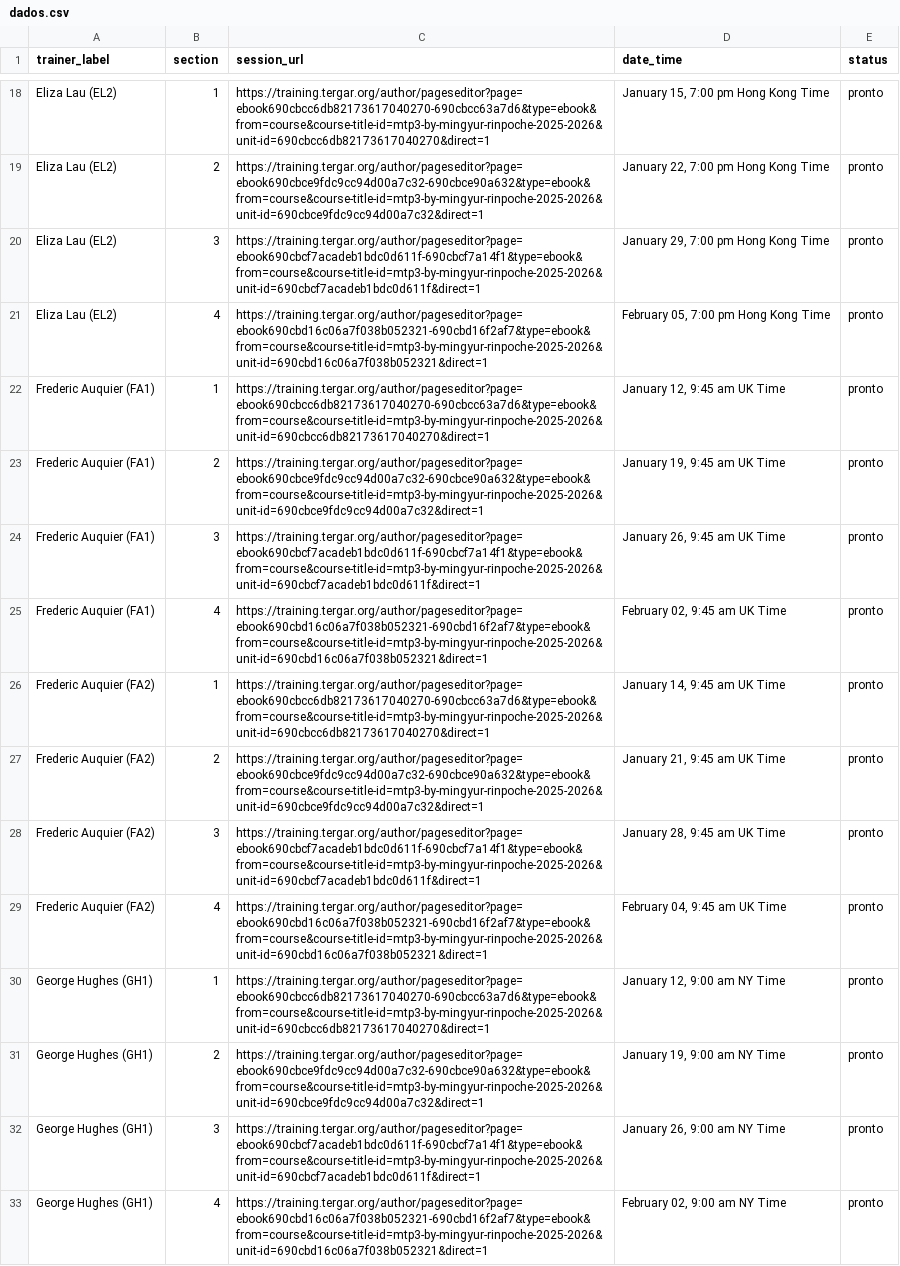
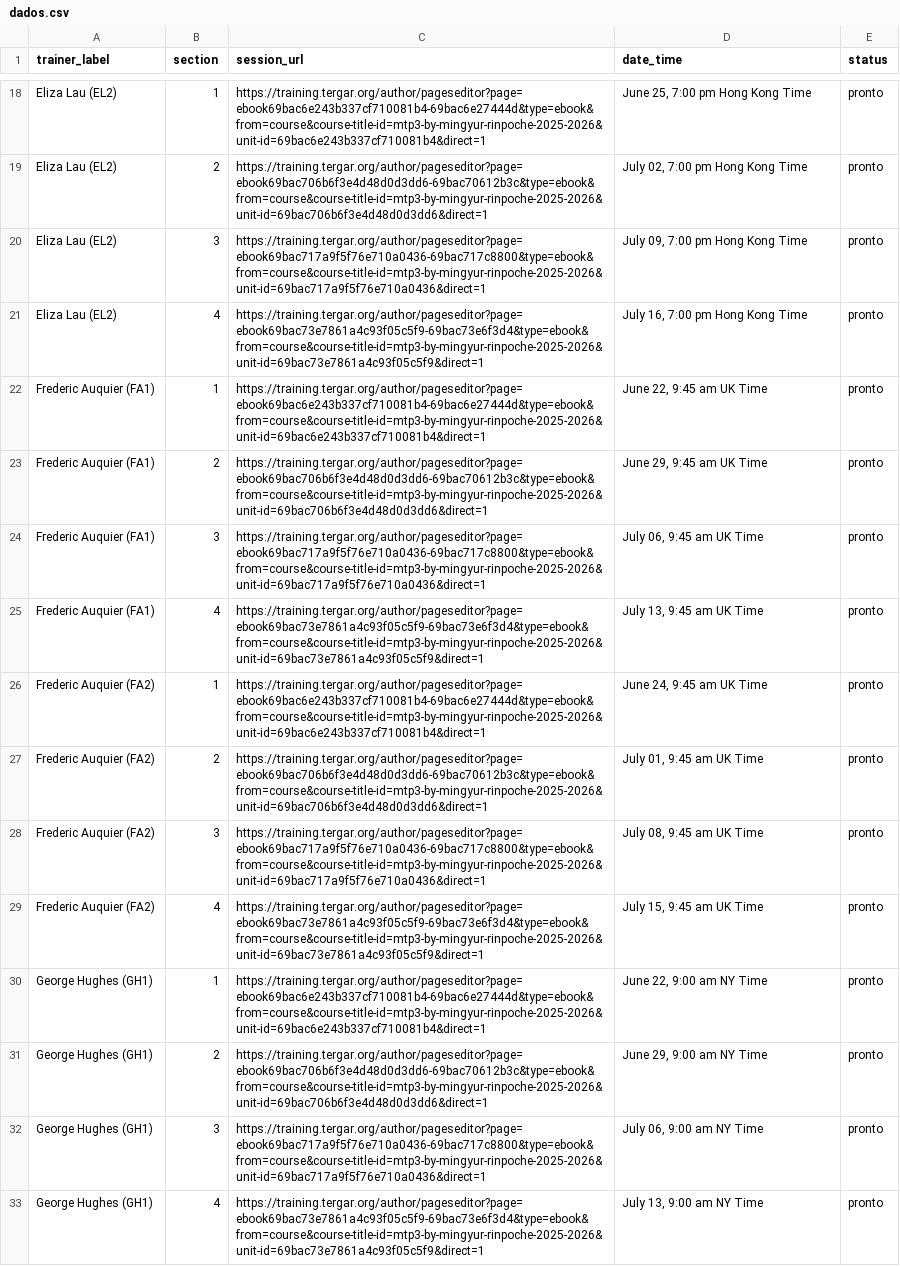
Before and after one commit to lucianarodrigues-luci/playwright_live_sessions_dates, a CSV file: dados.csv, drawn as a sheet; only a part is shown, gaps mark what is left out; the diff covers the shown part only; the diff names each change by its address in the sheet, - before the commit and + after, or states it on an @@ line.

```diff
--- a/dados.csv
+++ b/dados.csv
-C18 (session_url): https://training.tergar.org/author/pageseditor?page=ebook690cbcc6db82173617040270-690cbcc63a7d6&type=ebook&from=course&course-title-id=mtp3-by-mingyur-rinpoche-2025-2026&unit-id=690cbcc6db82173617040270&direct=1
+C18 (session_url): https://training.tergar.org/author/pageseditor?page=ebook69bac6e243b337cf710081b4-69bac6e27444d&type=ebook&from=course&course-title-id=mtp3-by-mingyur-rinpoche-2025-2026&unit-id=69bac6e243b337cf710081b4&direct=1
-D18 (date_time): January 15, 7:00 pm Hong Kong Time
+D18 (date_time): June 25, 7:00 pm Hong Kong Time
-C19 (session_url): https://training.tergar.org/author/pageseditor?page=ebook690cbce9fdc9cc94d00a7c32-690cbce90a632&type=ebook&from=course&course-title-id=mtp3-by-mingyur-rinpoche-2025-2026&unit-id=690cbce9fdc9cc94d00a7c32&direct=1
+C19 (session_url): https://training.tergar.org/author/pageseditor?page=ebook69bac706b6f3e4d48d0d3dd6-69bac70612b3c&type=ebook&from=course&course-title-id=mtp3-by-mingyur-rinpoche-2025-2026&unit-id=69bac706b6f3e4d48d0d3dd6&direct=1
-D19 (date_time): January 22, 7:00 pm Hong Kong Time
+D19 (date_time): July 02, 7:00 pm Hong Kong Time
-C20 (session_url): https://training.tergar.org/author/pageseditor?page=ebook690cbcf7acadeb1bdc0d611f-690cbcf7a14f1&type=ebook&from=course&course-title-id=mtp3-by-mingyur-rinpoche-2025-2026&unit-id=690cbcf7acadeb1bdc0d611f&direct=1
+C20 (session_url): https://training.tergar.org/author/pageseditor?page=ebook69bac717a9f5f76e710a0436-69bac717c8800&type=ebook&from=course&course-title-id=mtp3-by-mingyur-rinpoche-2025-2026&unit-id=69bac717a9f5f76e710a0436&direct=1
-D20 (date_time): January 29, 7:00 pm Hong Kong Time
+D20 (date_time): July 09, 7:00 pm Hong Kong Time
-C21 (session_url): https://training.tergar.org/author/pageseditor?page=ebook690cbd16c06a7f038b052321-690cbd16f2af7&type=ebook&from=course&course-title-id=mtp3-by-mingyur-rinpoche-2025-2026&unit-id=690cbd16c06a7f038b052321&direct=1
+C21 (session_url): https://training.tergar.org/author/pageseditor?page=ebook69bac73e7861a4c93f05c5f9-69bac73e6f3d4&type=ebook&from=course&course-title-id=mtp3-by-mingyur-rinpoche-2025-2026&unit-id=69bac73e7861a4c93f05c5f9&direct=1
-D21 (date_time): February 05, 7:00 pm Hong Kong Time
+D21 (date_time): July 16, 7:00 pm Hong Kong Time
-C22 (session_url): https://training.tergar.org/author/pageseditor?page=ebook690cbcc6db82173617040270-690cbcc63a7d6&type=ebook&from=course&course-title-id=mtp3-by-mingyur-rinpoche-2025-2026&unit-id=690cbcc6db82173617040270&direct=1
+C22 (session_url): https://training.tergar.org/author/pageseditor?page=ebook69bac6e243b337cf710081b4-69bac6e27444d&type=ebook&from=course&course-title-id=mtp3-by-mingyur-rinpoche-2025-2026&unit-id=69bac6e243b337cf710081b4&direct=1
-D22 (date_time): January 12, 9:45 am UK Time
+D22 (date_time): June 22, 9:45 am UK Time
-C23 (session_url): https://training.tergar.org/author/pageseditor?page=ebook690cbce9fdc9cc94d00a7c32-690cbce90a632&type=ebook&from=course&course-title-id=mtp3-by-mingyur-rinpoche-2025-2026&unit-id=690cbce9fdc9cc94d00a7c32&direct=1
+C23 (session_url): https://training.tergar.org/author/pageseditor?page=ebook69bac706b6f3e4d48d0d3dd6-69bac70612b3c&type=ebook&from=course&course-title-id=mtp3-by-mingyur-rinpoche-2025-2026&unit-id=69bac706b6f3e4d48d0d3dd6&direct=1
-D23 (date_time): January 19, 9:45 am UK Time
+D23 (date_time): June 29, 9:45 am UK Time
-C24 (session_url): https://training.tergar.org/author/pageseditor?page=ebook690cbcf7acadeb1bdc0d611f-690cbcf7a14f1&type=ebook&from=course&course-title-id=mtp3-by-mingyur-rinpoche-2025-2026&unit-id=690cbcf7acadeb1bdc0d611f&direct=1
+C24 (session_url): https://training.tergar.org/author/pageseditor?page=ebook69bac717a9f5f76e710a0436-69bac717c8800&type=ebook&from=course&course-title-id=mtp3-by-mingyur-rinpoche-2025-2026&unit-id=69bac717a9f5f76e710a0436&direct=1
-D24 (date_time): January 26, 9:45 am UK Time
+D24 (date_time): July 06, 9:45 am UK Time
-C25 (session_url): https://training.tergar.org/author/pageseditor?page=ebook690cbd16c06a7f038b052321-690cbd16f2af7&type=ebook&from=course&course-title-id=mtp3-by-mingyur-rinpoche-2025-2026&unit-id=690cbd16c06a7f038b052321&direct=1
+C25 (session_url): https://training.tergar.org/author/pageseditor?page=ebook69bac73e7861a4c93f05c5f9-69bac73e6f3d4&type=ebook&from=course&course-title-id=mtp3-by-mingyur-rinpoche-2025-2026&unit-id=69bac73e7861a4c93f05c5f9&direct=1
-D25 (date_time): February 02, 9:45 am UK Time
+D25 (date_time): July 13, 9:45 am UK Time
-C26 (session_url): https://training.tergar.org/author/pageseditor?page=ebook690cbcc6db82173617040270-690cbcc63a7d6&type=ebook&from=course&course-title-id=mtp3-by-mingyur-rinpoche-2025-2026&unit-id=690cbcc6db82173617040270&direct=1
+C26 (session_url): https://training.tergar.org/author/pageseditor?page=ebook69bac6e243b337cf710081b4-69bac6e27444d&type=ebook&from=course&course-title-id=mtp3-by-mingyur-rinpoche-2025-2026&unit-id=69bac6e243b337cf710081b4&direct=1
-D26 (date_time): January 14, 9:45 am UK Time
+D26 (date_time): June 24, 9:45 am UK Time
-C27 (session_url): https://training.tergar.org/author/pageseditor?page=ebook690cbce9fdc9cc94d00a7c32-690cbce90a632&type=ebook&from=course&course-title-id=mtp3-by-mingyur-rinpoche-2025-2026&unit-id=690cbce9fdc9cc94d00a7c32&direct=1
+C27 (session_url): https://training.tergar.org/author/pageseditor?page=ebook69bac706b6f3e4d48d0d3dd6-69bac70612b3c&type=ebook&from=course&course-title-id=mtp3-by-mingyur-rinpoche-2025-2026&unit-id=69bac706b6f3e4d48d0d3dd6&direct=1
-D27 (date_time): January 21, 9:45 am UK Time
+D27 (date_time): July 01, 9:45 am UK Time
-C28 (session_url): https://training.tergar.org/author/pageseditor?page=ebook690cbcf7acadeb1bdc0d611f-690cbcf7a14f1&type=ebook&from=course&course-title-id=mtp3-by-mingyur-rinpoche-2025-2026&unit-id=690cbcf7acadeb1bdc0d611f&direct=1
+C28 (session_url): https://training.tergar.org/author/pageseditor?page=ebook69bac717a9f5f76e710a0436-69bac717c8800&type=ebook&from=course&course-title-id=mtp3-by-mingyur-rinpoche-2025-2026&unit-id=69bac717a9f5f76e710a0436&direct=1
-D28 (date_time): January 28, 9:45 am UK Time
+D28 (date_time): July 08, 9:45 am UK Time
-C29 (session_url): https://training.tergar.org/author/pageseditor?page=ebook690cbd16c06a7f038b052321-690cbd16f2af7&type=ebook&from=course&course-title-id=mtp3-by-mingyur-rinpoche-2025-2026&unit-id=690cbd16c06a7f038b052321&direct=1
+C29 (session_url): https://training.tergar.org/author/pageseditor?page=ebook69bac73e7861a4c93f05c5f9-69bac73e6f3d4&type=ebook&from=course&course-title-id=mtp3-by-mingyur-rinpoche-2025-2026&unit-id=69bac73e7861a4c93f05c5f9&direct=1
-D29 (date_time): February 04, 9:45 am UK Time
+D29 (date_time): July 15, 9:45 am UK Time
-C30 (session_url): https://training.tergar.org/author/pageseditor?page=ebook690cbcc6db82173617040270-690cbcc63a7d6&type=ebook&from=course&course-title-id=mtp3-by-mingyur-rinpoche-2025-2026&unit-id=690cbcc6db82173617040270&direct=1
+C30 (session_url): https://training.tergar.org/author/pageseditor?page=ebook69bac6e243b337cf710081b4-69bac6e27444d&type=ebook&from=course&course-title-id=mtp3-by-mingyur-rinpoche-2025-2026&unit-id=69bac6e243b337cf710081b4&direct=1
-D30 (date_time): January 12, 9:00 am NY Time
+D30 (date_time): June 22, 9:00 am NY Time
-C31 (session_url): https://training.tergar.org/author/pageseditor?page=ebook690cbce9fdc9cc94d00a7c32-690cbce90a632&type=ebook&from=course&course-title-id=mtp3-by-mingyur-rinpoche-2025-2026&unit-id=690cbce9fdc9cc94d00a7c32&direct=1
+C31 (session_url): https://training.tergar.org/author/pageseditor?page=ebook69bac706b6f3e4d48d0d3dd6-69bac70612b3c&type=ebook&from=course&course-title-id=mtp3-by-mingyur-rinpoche-2025-2026&unit-id=69bac706b6f3e4d48d0d3dd6&direct=1
-D31 (date_time): January 19, 9:00 am NY Time
+D31 (date_time): June 29, 9:00 am NY Time
-C32 (session_url): https://training.tergar.org/author/pageseditor?page=ebook690cbcf7acadeb1bdc0d611f-690cbcf7a14f1&type=ebook&from=course&course-title-id=mtp3-by-mingyur-rinpoche-2025-2026&unit-id=690cbcf7acadeb1bdc0d611f&direct=1
+C32 (session_url): https://training.tergar.org/author/pageseditor?page=ebook69bac717a9f5f76e710a0436-69bac717c8800&type=ebook&from=course&course-title-id=mtp3-by-mingyur-rinpoche-2025-2026&unit-id=69bac717a9f5f76e710a0436&direct=1
-D32 (date_time): January 26, 9:00 am NY Time
+D32 (date_time): July 06, 9:00 am NY Time
-C33 (session_url): https://training.tergar.org/author/pageseditor?page=ebook690cbd16c06a7f038b052321-690cbd16f2af7&type=ebook&from=course&course-title-id=mtp3-by-mingyur-rinpoche-2025-2026&unit-id=690cbd16c06a7f038b052321&direct=1
+C33 (session_url): https://training.tergar.org/author/pageseditor?page=ebook69bac73e7861a4c93f05c5f9-69bac73e6f3d4&type=ebook&from=course&course-title-id=mtp3-by-mingyur-rinpoche-2025-2026&unit-id=69bac73e7861a4c93f05c5f9&direct=1
-D33 (date_time): February 02, 9:00 am NY Time
+D33 (date_time): July 13, 9:00 am NY Time
```
Also changed, not shown: 112 edited cells elsewhere in this file, orig.csv, 6 other files.
